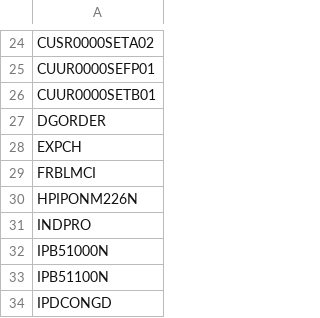
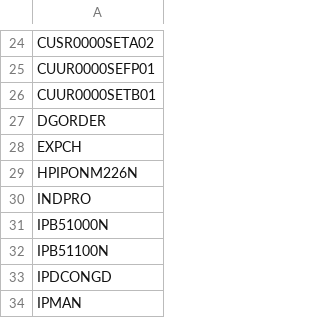
Before and after one commit to eliasbaumann/Statistical-Programming-Languages-Seminar, a CSV file: Qload/frednametags.csv, drawn as a sheet; only a part is shown, gaps mark what is left out; the shorter side is filled out with more unchanged rows; the diff names each change by its address in the sheet, - before the commit and + after, or states it on an @@ line.

Commit message:
removed 1 series
removed FRBLMCI because i dont like it

```diff
--- a/Qload/frednametags.csv
+++ b/Qload/frednametags.csv
-row 29: FRBLMCI
```
